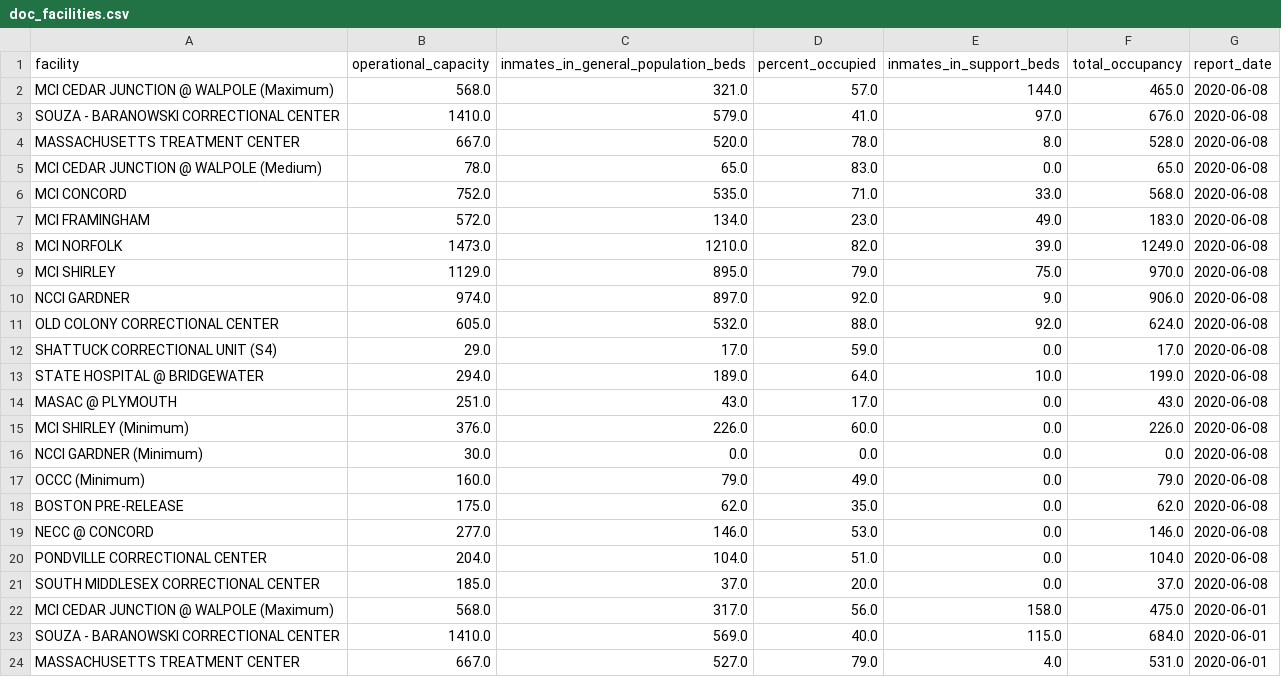
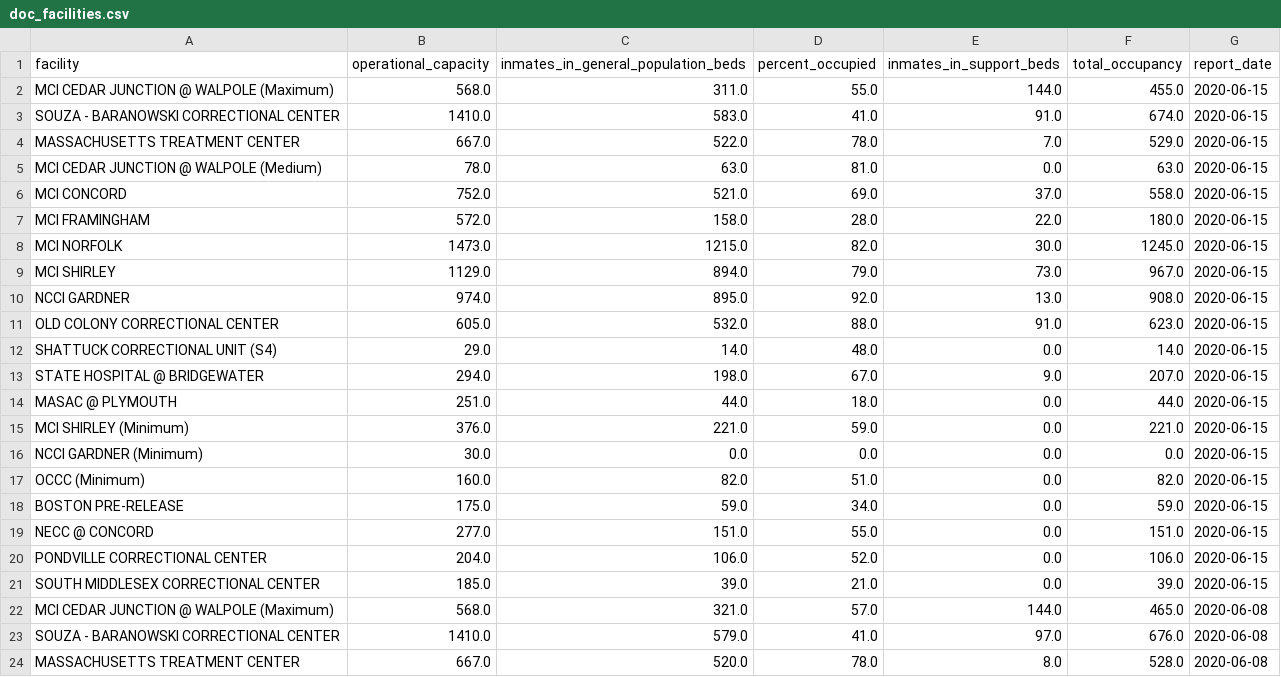
Before and after one commit to jacoblurye/mass-incarceration, a CSV file: data/doc_facilities.csv, drawn as a sheet; only a part is shown; the shorter side is filled out with more unchanged rows; the diff names each change by its address in the sheet, - before the commit and + after, or states it on an @@ line.

```diff
--- a/data/doc_facilities.csv
+++ b/data/doc_facilities.csv
+row 2: MCI CEDAR JUNCTION @ WALPOLE (Maximum) | 568.0 | 311.0 | 55.0 | 144.0 | 455.0 | 2020-06-15
+row 3: SOUZA - BARANOWSKI CORRECTIONAL CENTER | 1410.0 | 583.0 | 41.0 | 91.0 | 674.0 | 2020-06-15
+row 4: MASSACHUSETTS TREATMENT CENTER | 667.0 | 522.0 | 78.0 | 7.0 | 529.0 | 2020-06-15
+row 5: MCI CEDAR JUNCTION @ WALPOLE (Medium) | 78.0 | 63.0 | 81.0 | 0.0 | 63.0 | 2020-06-15
+row 6: MCI CONCORD | 752.0 | 521.0 | 69.0 | 37.0 | 558.0 | 2020-06-15
+row 7: MCI FRAMINGHAM | 572.0 | 158.0 | 28.0 | 22.0 | 180.0 | 2020-06-15
+row 8: MCI NORFOLK | 1473.0 | 1215.0 | 82.0 | 30.0 | 1245.0 | 2020-06-15
+row 9: MCI SHIRLEY | 1129.0 | 894.0 | 79.0 | 73.0 | 967.0 | 2020-06-15
+row 10: NCCI GARDNER | 974.0 | 895.0 | 92.0 | 13.0 | 908.0 | 2020-06-15
+row 11: OLD COLONY CORRECTIONAL CENTER | 605.0 | 532.0 | 88.0 | 91.0 | 623.0 | 2020-06-15
+row 12: SHATTUCK CORRECTIONAL UNIT (S4) | 29.0 | 14.0 | 48.0 | 0.0 | 14.0 | 2020-06-15
+row 13: STATE HOSPITAL @ BRIDGEWATER | 294.0 | 198.0 | 67.0 | 9.0 | 207.0 | 2020-06-15
+row 14: MASAC @ PLYMOUTH | 251.0 | 44.0 | 18.0 | 0.0 | 44.0 | 2020-06-15
+row 15: MCI SHIRLEY (Minimum) | 376.0 | 221.0 | 59.0 | 0.0 | 221.0 | 2020-06-15
+row 16: NCCI GARDNER (Minimum) | 30.0 | 0.0 | 0.0 | 0.0 | 0.0 | 2020-06-15
+row 17: OCCC (Minimum) | 160.0 | 82.0 | 51.0 | 0.0 | 82.0 | 2020-06-15
+row 18: BOSTON PRE-RELEASE | 175.0 | 59.0 | 34.0 | 0.0 | 59.0 | 2020-06-15
+row 19: NECC @ CONCORD | 277.0 | 151.0 | 55.0 | 0.0 | 151.0 | 2020-06-15
+row 20: PONDVILLE CORRECTIONAL CENTER | 204.0 | 106.0 | 52.0 | 0.0 | 106.0 | 2020-06-15
+row 21: SOUTH MIDDLESEX CORRECTIONAL CENTER | 185.0 | 39.0 | 21.0 | 0.0 | 39.0 | 2020-06-15
```
Also changed, not shown: data/county_facilities.csv, 1 other file.
